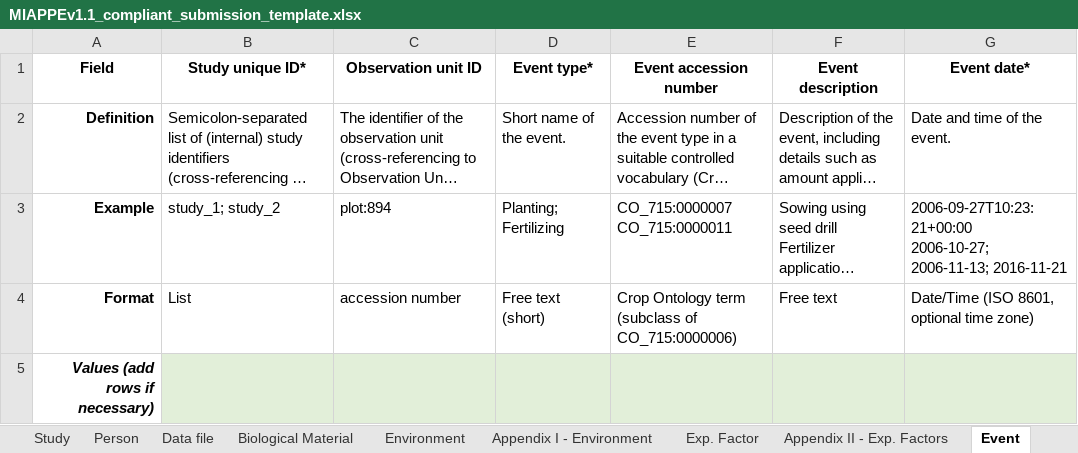
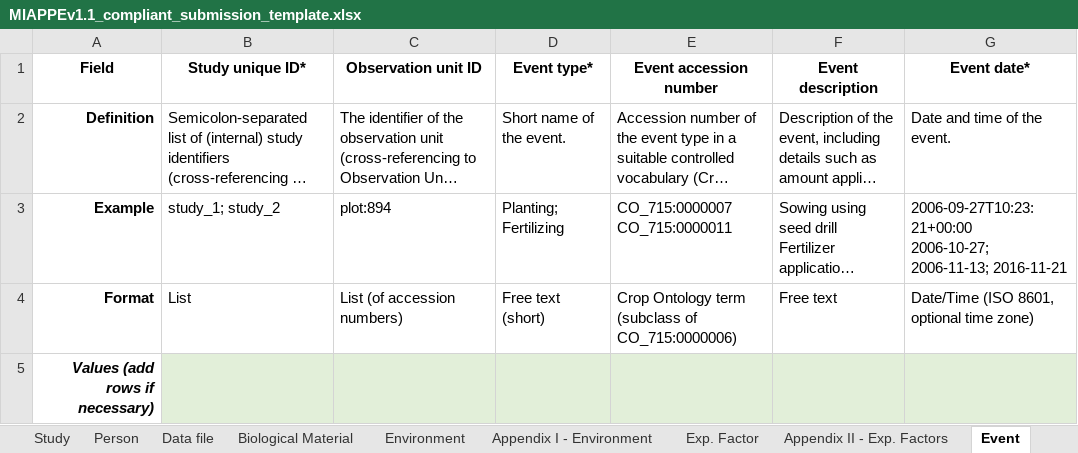
Before and after one commit to MIAPPE/MIAPPE, an Excel workbook: MIAPPE_Checklist-Data-Model-v1.1/MIAPPE_submission_template/MIAPPEv1.1_compliant_submission_template.xlsx, sheet Event, drawn as a sheet; long unchanged cells end in …; values as stored, in another font and other column widths than the file's, no borders; the diff names each change by its address in the sheet, - before the commit and + after, or states it on an @@ line.

Commit message:
Events, in the submission template, can now point to a list of observation units instead of just one

```diff
--- a/MIAPPE_Checklist-Data-Model-v1.1/MIAPPE_submission_template/MIAPPEv1.1_compliant_submission_template.xlsx (sheet Event)
+++ b/MIAPPE_Checklist-Data-Model-v1.1/MIAPPE_submission_template/MIAPPEv1.1_compliant_submission_template.xlsx (sheet Event)
-C4 (Observation unit ID): accession number
+C4 (Observation unit ID): List (of accession numbers)
```
